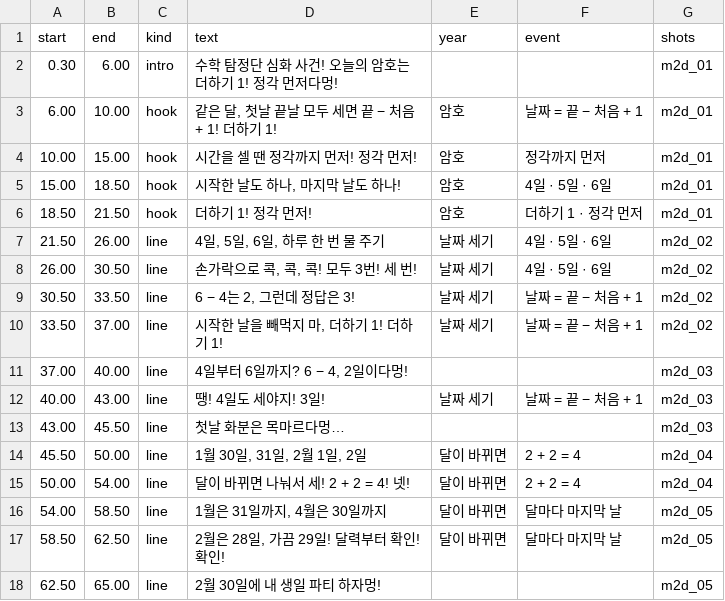
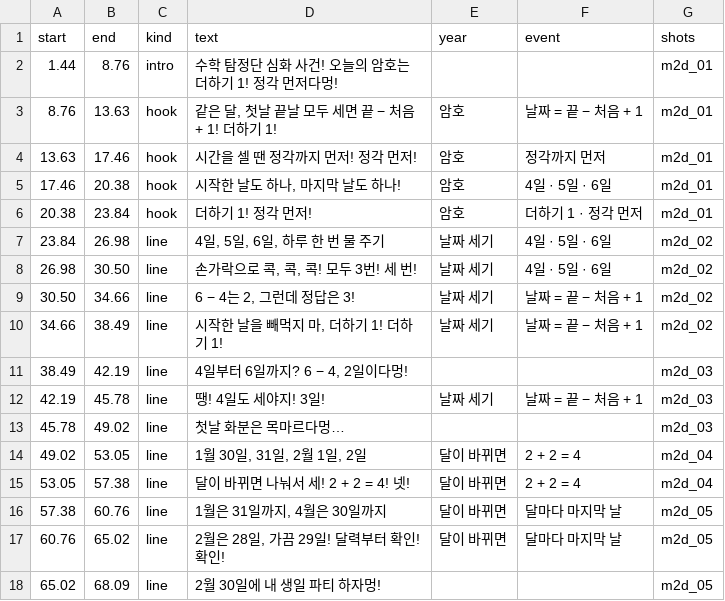
Before and after one commit to fire1200/jcos, a CSV file: video/math_2d_formula/timing.csv, drawn as a sheet; only a part is shown; the diff covers the shown part only.

```diff
--- a/video/math_2d_formula/timing.csv
+++ b/video/math_2d_formula/timing.csv
@@ -1,18 +1,18 @@
 start,end,kind,text,year,event,shots
-0.30,6.00,intro,수학 탐정단 심화 사건! 오늘의 암호는 더하기 1! 정각 먼저다멍!,,,m2d_01
-6.00,10.00,hook,"같은 달, 첫날 끝날 모두 세면 끝 − 처음 + 1! 더하기 1!",암호,날짜 = 끝 − 처음 + 1,m2d_01
-10.00,15.00,hook,시간을 셀 땐 정각까지 먼저! 정각 먼저!,암호,정각까지 먼저,m2d_01
-15.00,18.50,hook,"시작한 날도 하나, 마지막 날도 하나!",암호,4일 · 5일 · 6일,m2d_01
-18.50,21.50,hook,더하기 1! 정각 먼저!,암호,더하기 1 · 정각 먼저,m2d_01
-21.50,26.00,line,"4일, 5일, 6일, 하루 한 번 물 주기",날짜 세기,4일 · 5일 · 6일,m2d_02
-26.00,30.50,line,"손가락으로 콕, 콕, 콕! 모두 3번! 세 번!",날짜 세기,4일 · 5일 · 6일,m2d_02
-30.50,33.50,line,"6 − 4는 2, 그런데 정답은 3!",날짜 세기,날짜 = 끝 − 처음 + 1,m2d_02
-33.50,37.00,line,"시작한 날을 빼먹지 마, 더하기 1! 더하기 1!",날짜 세기,날짜 = 끝 − 처음 + 1,m2d_02
-37.00,40.00,line,"4일부터 6일까지? 6 − 4, 2일이다멍!",,,m2d_03
-40.00,43.00,line,땡! 4일도 세야지! 3일!,날짜 세기,날짜 = 끝 − 처음 + 1,m2d_03
-43.00,45.50,line,첫날 화분은 목마르다멍…,,,m2d_03
-45.50,50.00,line,"1월 30일, 31일, 2월 1일, 2일",달이 바뀌면,2 + 2 = 4,m2d_04
-50.00,54.00,line,달이 바뀌면 나눠서 세! 2 + 2 = 4! 넷!,달이 바뀌면,2 + 2 = 4,m2d_04
-54.00,58.50,line,"1월은 31일까지, 4월은 30일까지",달이 바뀌면,달마다 마지막 날,m2d_05
-58.50,62.50,line,"2월은 28일, 가끔 29일! 달력부터 확인! 확인!",달이 바뀌면,달마다 마지막 날,m2d_05
-62.50,65.00,line,2월 30일에 내 생일 파티 하자멍!,,,m2d_05
+1.44,8.76,intro,수학 탐정단 심화 사건! 오늘의 암호는 더하기 1! 정각 먼저다멍!,,,m2d_01
+8.76,13.63,hook,"같은 달, 첫날 끝날 모두 세면 끝 − 처음 + 1! 더하기 1!",암호,날짜 = 끝 − 처음 + 1,m2d_01
+13.63,17.46,hook,시간을 셀 땐 정각까지 먼저! 정각 먼저!,암호,정각까지 먼저,m2d_01
+17.46,20.38,hook,"시작한 날도 하나, 마지막 날도 하나!",암호,4일 · 5일 · 6일,m2d_01
+20.38,23.84,hook,더하기 1! 정각 먼저!,암호,더하기 1 · 정각 먼저,m2d_01
+23.84,26.98,line,"4일, 5일, 6일, 하루 한 번 물 주기",날짜 세기,4일 · 5일 · 6일,m2d_02
+26.98,30.50,line,"손가락으로 콕, 콕, 콕! 모두 3번! 세 번!",날짜 세기,4일 · 5일 · 6일,m2d_02
+30.50,34.66,line,"6 − 4는 2, 그런데 정답은 3!",날짜 세기,날짜 = 끝 − 처음 + 1,m2d_02
+34.66,38.49,line,"시작한 날을 빼먹지 마, 더하기 1! 더하기 1!",날짜 세기,날짜 = 끝 − 처음 + 1,m2d_02
+38.49,42.19,line,"4일부터 6일까지? 6 − 4, 2일이다멍!",,,m2d_03
+42.19,45.78,line,땡! 4일도 세야지! 3일!,날짜 세기,날짜 = 끝 − 처음 + 1,m2d_03
+45.78,49.02,line,첫날 화분은 목마르다멍…,,,m2d_03
+49.02,53.05,line,"1월 30일, 31일, 2월 1일, 2일",달이 바뀌면,2 + 2 = 4,m2d_04
+53.05,57.38,line,달이 바뀌면 나눠서 세! 2 + 2 = 4! 넷!,달이 바뀌면,2 + 2 = 4,m2d_04
+57.38,60.76,line,"1월은 31일까지, 4월은 30일까지",달이 바뀌면,달마다 마지막 날,m2d_05
+60.76,65.02,line,"2월은 28일, 가끔 29일! 달력부터 확인! 확인!",달이 바뀌면,달마다 마지막 날,m2d_05
+65.02,68.09,line,2월 30일에 내 생일 파티 하자멍!,,,m2d_05
```
Also changed, not shown: 56 edited cells elsewhere in this file, video/math_2d_formula/shots.csv, 5 other files.
